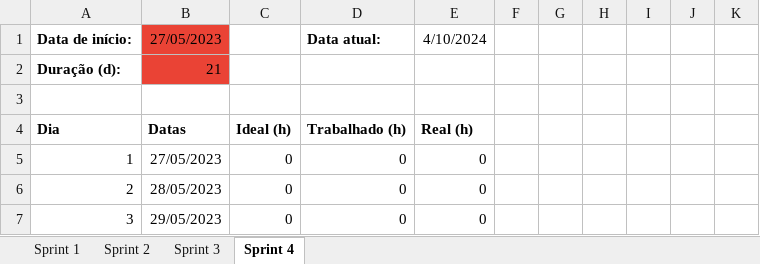
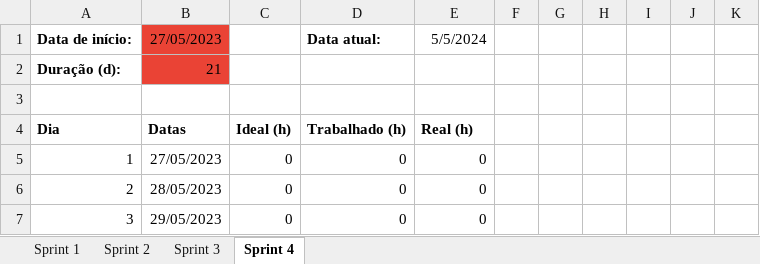
Before and after one commit to Code-Nine-FTC/API-2024.1, an Excel workbook: Docs/docs_tecnicos/Burndown codenine.xlsx, sheet Sprint 4, drawn as a sheet; only a part is shown; values as stored, in another font and other column widths than the file's, no borders; charts and pictures and conditional formats not drawn; the diff names each change by its address in the sheet, - before the commit and + after, or states it on an @@ line.

```diff
--- a/Docs/docs_tecnicos/Burndown codenine.xlsx (sheet Sprint 4)
+++ b/Docs/docs_tecnicos/Burndown codenine.xlsx (sheet Sprint 4)
-E1: 4/10/2024
+E1: 5/5/2024
```
Also changed, not shown: sheet Sprint 2, sheet Sprint 1, sheet Sprint 3, charts or pictures.
